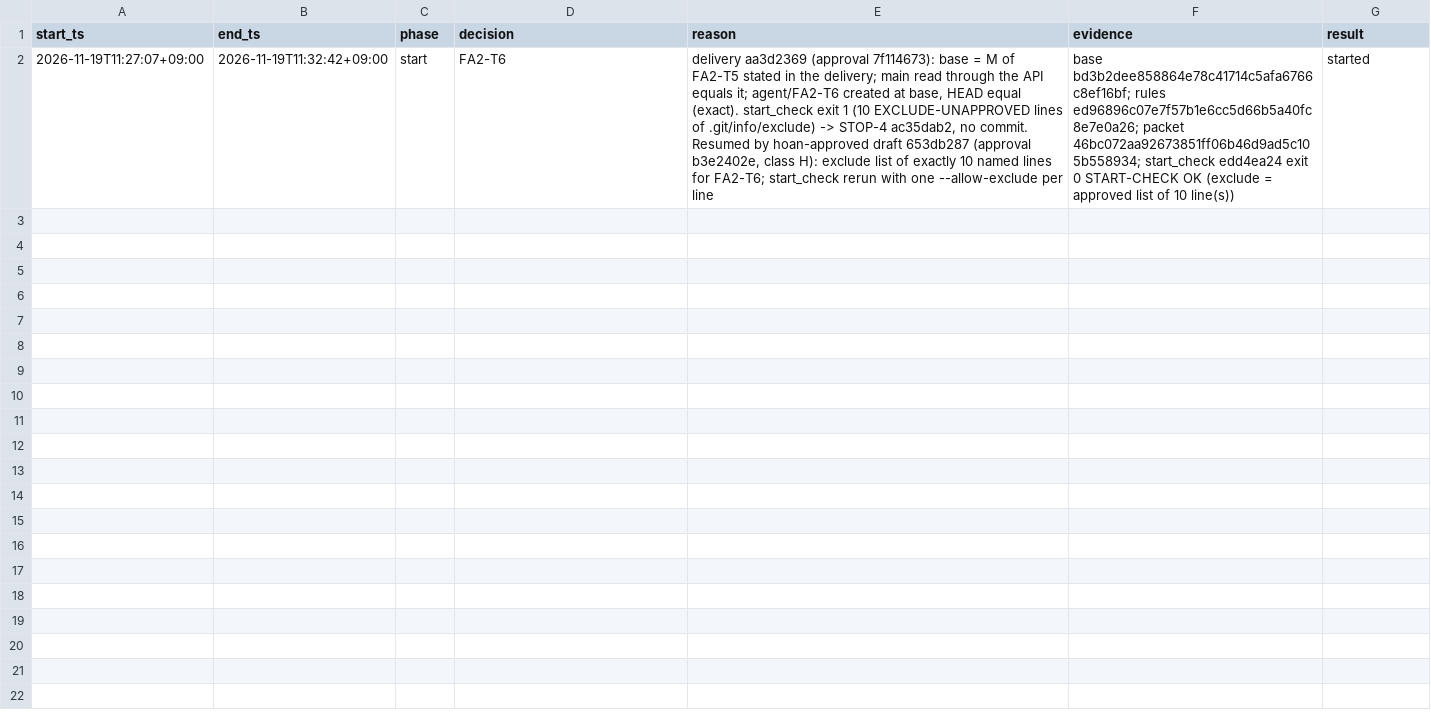
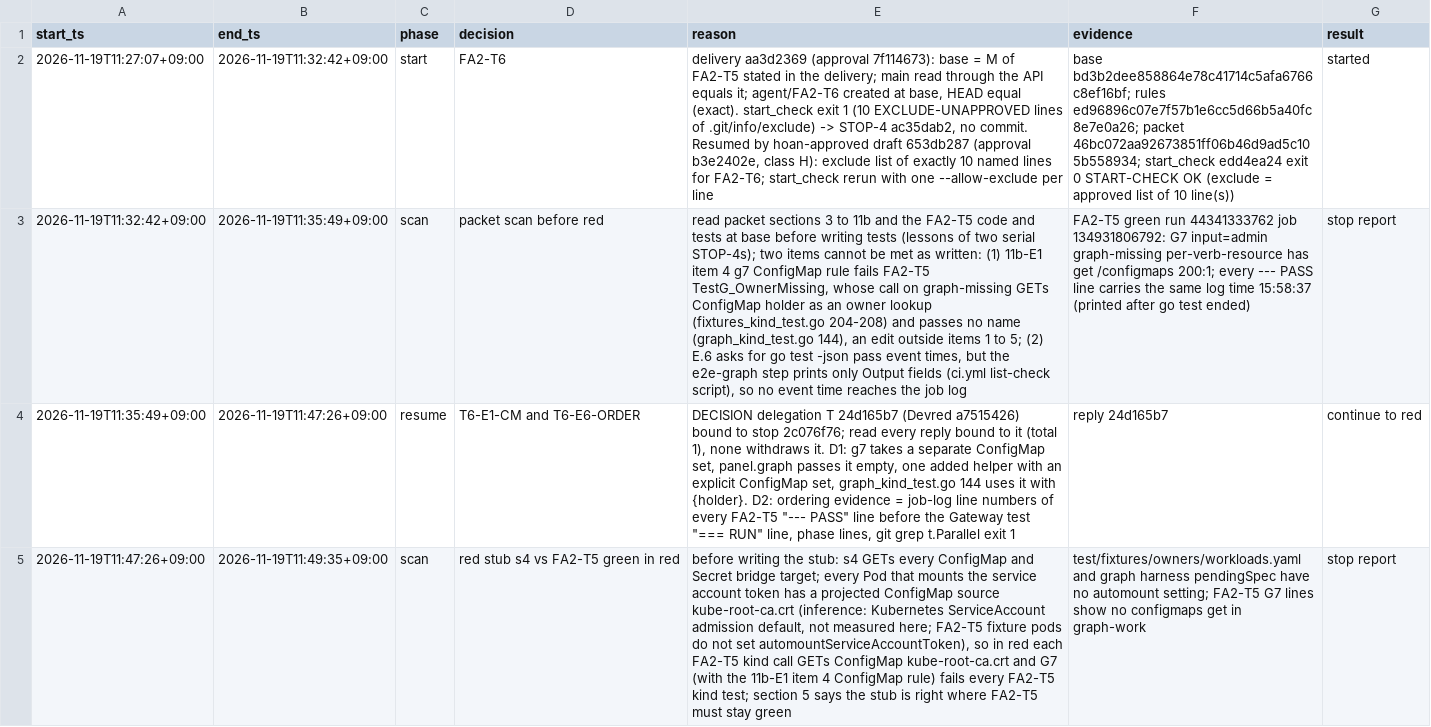
Before and after one commit to prdroom/intuitik, a TSV file: .factory/log/FA2-T6.tsv, drawn as a sheet; only a part is shown; the diff covers the shown part only; the diff names each change by its address in the sheet, - before the commit and + after, or states it on an @@ line.

Commit message:
FA2-T6 R: bridge tests and the one-build red stub
The unit tests of internal/graph and the kind test TestG_Bridges for C1 to C15
(packet FA2-T6 sections 3 and 5), the answer fields of E.1, and one red stub
that sends the four new LISTs and is wrong per criterion (s1 to s9; s4 as
decided by T6-S4-ENV). FA2-T5 test edits of 11b-E1 items 1 to 5 and of
T6-E1-CM keep the FA2-T5 tests green with K = 12.

Signed-off-by: hoanmakes <192824589+hoanmakes@users.noreply.github.com>

```diff
--- a/.factory/log/FA2-T6.tsv
+++ b/.factory/log/FA2-T6.tsv
+row 3: 2026-11-19T11:32:42+09:00 | 2026-11-19T11:35:49+09:00 | scan | packet scan before red | read packet sections 3 to 11b and the FA2-T5 code and tests at base before writing tests (lessons of two serial STOP-4s); two items cannot be met as written: (1) 11b-E1 item 4 g7 ConfigMap rule fails FA2-T5 TestG_OwnerMissing, whose call on graph-missing GETs ConfigMap holder as an owner lookup (fixtures_kind_test.go 204-208) and passes no name (graph_kind_test.go 144), an edit outside items 1 to 5; (2) E.6 asks for go test -json pass event times, but the e2e-graph step prints only Output fields (ci.yml list-check script), so no event time reaches the job log | FA2-T5 green run 44341333762 job 134931806792: G7 input=admin graph-missing per-verb-resource has get /configmaps 200:1; every --- PASS line carries the same log time 15:58:37 (printed after go test ended) | stop report
+row 4: 2026-11-19T11:35:49+09:00 | 2026-11-19T11:47:26+09:00 | resume | T6-E1-CM and T6-E6-ORDER | DECISION delegation T 24d165b7 (Devred a7515426) bound to stop 2c076f76; read every reply bound to it (total 1), none withdraws it. D1: g7 takes a separate ConfigMap set, panel.graph passes it empty, one added helper with an explicit ConfigMap set, graph_kind_test.go 144 uses it with {holder}. D2: ordering evidence = job-log line numbers of every FA2-T5 "--- PASS" line before the Gateway test "=== RUN" line, phase lines, git grep t.Parallel exit 1 | reply 24d165b7 | continue to red
+row 5: 2026-11-19T11:47:26+09:00 | 2026-11-19T11:49:35+09:00 | scan | red stub s4 vs FA2-T5 green in red | before writing the stub: s4 GETs every ConfigMap and Secret bridge target; every Pod that mounts the service account token has a projected ConfigMap source kube-root-ca.crt (inference: Kubernetes ServiceAccount admission default, not measured here; FA2-T5 fixture pods do not set automountServiceAccountToken), so in red each FA2-T5 kind call GETs ConfigMap kube-root-ca.crt and G7 (with the 11b-E1 item 4 ConfigMap rule) fails every FA2-T5 kind test; section 5 says the stub is right where FA2-T5 must stay green | test/fixtures/owners/workloads.yaml and graph harness pendingSpec have no automount setting; FA2-T5 G7 lines show no configmaps get in graph-work | stop report
```
Also changed, not shown: 2 added rows elsewhere in this file, 16 other files.
